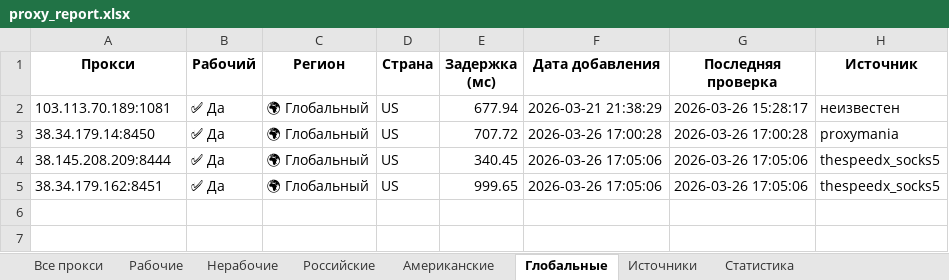
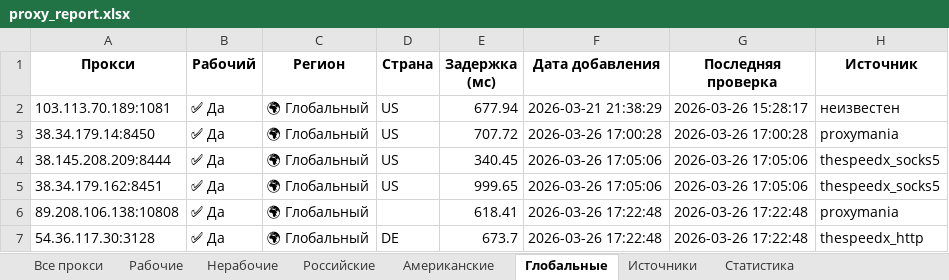
Before and after one commit to Ganjo1st/Proctor, an Excel workbook: reports/proxy_report.xlsx, sheet Глобальные, drawn as a sheet; values as stored, in another font and other column widths than the file's, no borders; the diff names each change by its address in the sheet, - before the commit and + after, or states it on an @@ line.

```diff
--- a/reports/proxy_report.xlsx (sheet Глобальные)
+++ b/reports/proxy_report.xlsx (sheet Глобальные)
+row 6: 89.208.106.138:10808 | ✅ Да | 🌍 Глобальный |  | 618.41 | 2026-03-26 17:22:48 | 2026-03-26 17:22:48 | proxymania
+row 7: 54.36.117.30:3128 | ✅ Да | 🌍 Глобальный | DE | 673.7 | 2026-03-26 17:22:48 | 2026-03-26 17:22:48 | thespeedx_http
```
Also changed, not shown: sheet Все прокси, sheet Рабочие, sheet Источники, sheet Американские, sheet Статистика.
